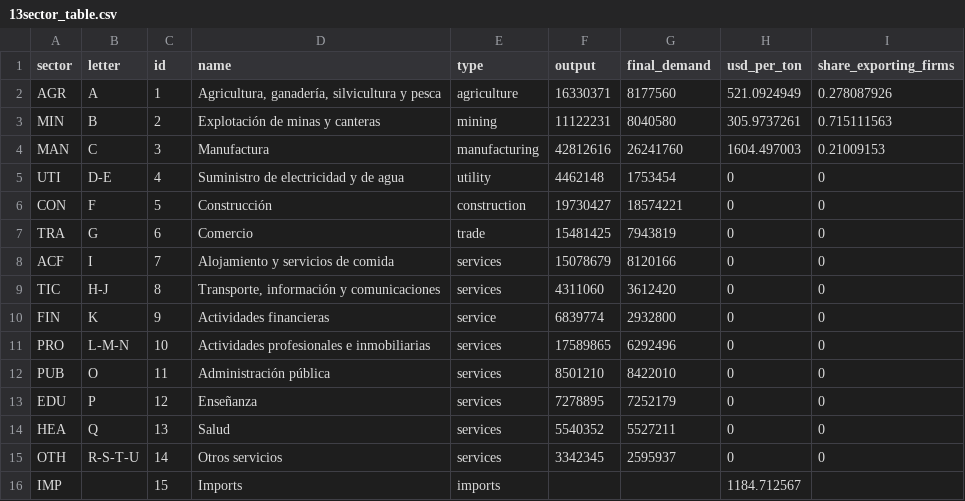
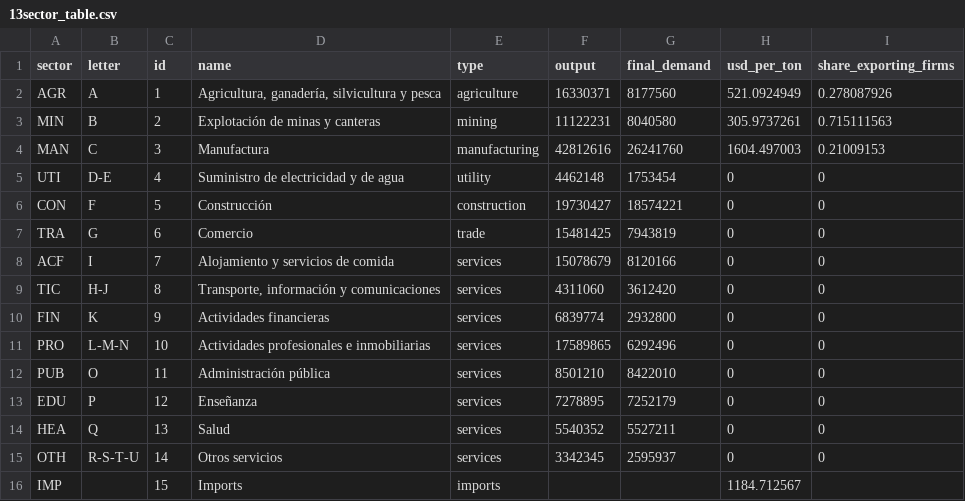
Before and after one commit to ccolon/disruptsc, a CSV file: input/Ecuador/National/13sector_table.csv, drawn as a sheet.

```diff
--- a/input/Ecuador/National/13sector_table.csv
+++ b/input/Ecuador/National/13sector_table.csv
@@ -9,3 +9,3 @@ ACF,I,7,Alojamiento y servicios de comida,services,15078679,8120166,0,0
 TIC,H-J,8,"Transporte, información y comunicaciones",services,4311060,3612420,0,0
-FIN,K,9,"Actividades financieras",service,6839774,2932800,0,0
+FIN,K,9,"Actividades financieras",services,6839774,2932800,0,0
 PRO,L-M-N,10,Actividades profesionales e inmobiliarias,services,17589865,6292496,0,0
```
Also changed, not shown: 5 other files.
